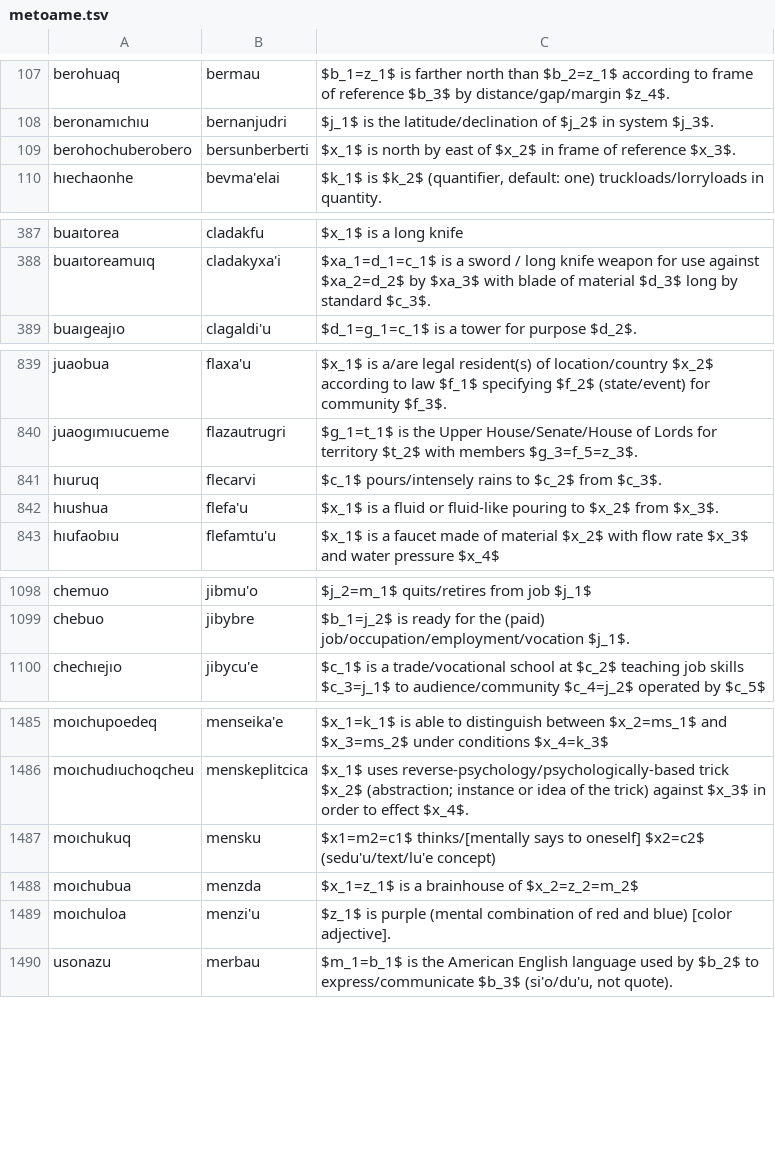
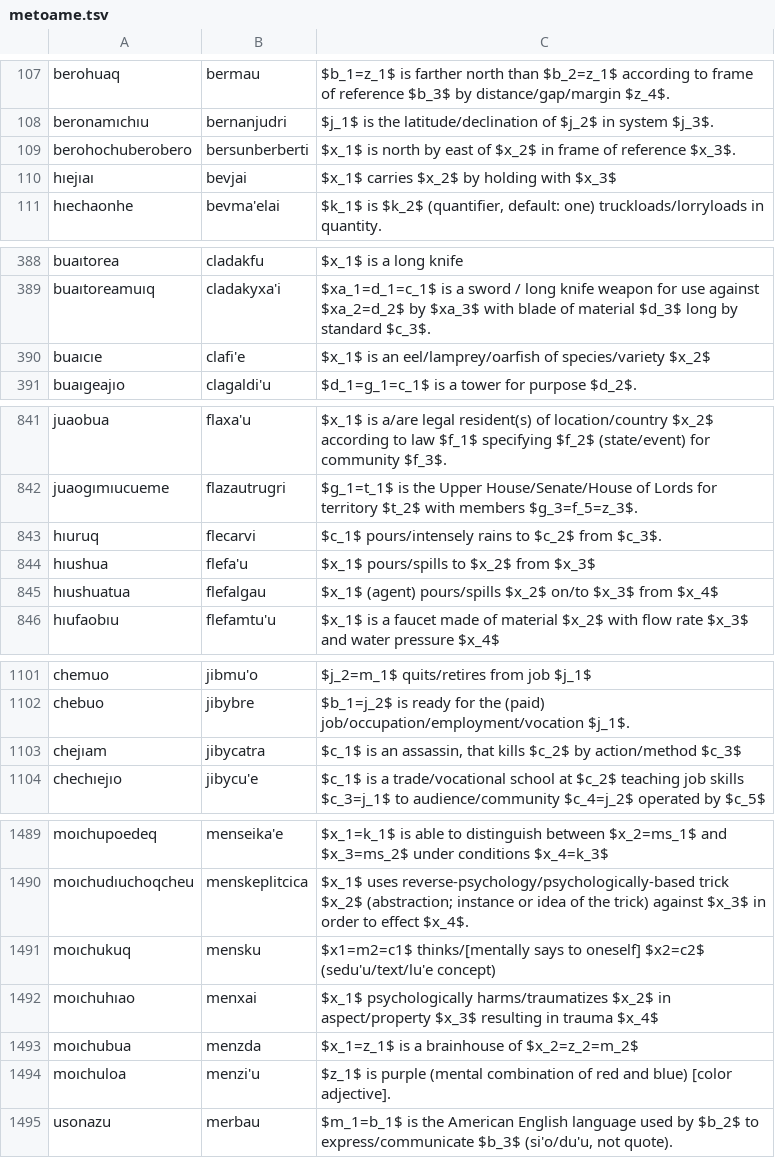
Before and after one commit to mi2ebi/jvoaq, a TSV file: metoame.tsv, drawn as a sheet; only a part is shown, gaps mark what is left out; the diff covers the shown part only.

```diff
--- a/metoame.tsv
+++ b/metoame.tsv
@@ -109,2 +109,3 @@ beronamıchıu	bernanjudri	$j_1$ is the latitude/declination of $j_2$ in system
 berohochuberobero	bersunberberti	$x_1$ is north by east of $x_2$ in frame of reference $x_3$.
+hıejıaı	bevjai	$x_1$ carries $x_2$ by holding with $x_3$
 hıechaonhe	bevma'elai	$k_1$ is $k_2$ (quantifier, default: one) truckloads/lorryloads in quantity.
@@ -388,2 +389,3 @@ buaıtorea	cladakfu	$x_1$ is a long knife
 buaıtoreamuıq	cladakyxa'i	$xa_1=d_1=c_1$ is a sword / long knife weapon for use against $xa_2=d_2$ by $xa_3$ with blade of material $d_3$ long by standard $c_3$.
+buaıcıe	clafi'e	$x_1$ is an eel/lamprey/oarfish of species/variety $x_2$
 buaıgeajıo	clagaldi'u	$d_1=g_1=c_1$ is a tower for purpose $d_2$.
@@ -841,3 +843,4 @@ juaogımıucueme	flazautrugri	$g_1=t_1$ is the Upper House/Senate/House of Lords
 hıuruq	flecarvi	$c_1$ pours/intensely rains to $c_2$ from $c_3$.
-hıushua	flefa'u	$x_1$ is a fluid or fluid-like pouring to $x_2$ from $x_3$.
+hıushua	flefa'u	$x_1$ pours/spills to $x_2$ from $x_3$
+hıushuatua	flefalgau	$x_1$ (agent) pours/spills $x_2$ on/to $x_3$ from $x_4$
 hıufaobıu	flefamtu'u	$x_1$ is a faucet made of material $x_2$ with flow rate $x_3$ and water pressure $x_4$
@@ -1099,2 +1102,3 @@ chemuo	jibmu'o	$j_2=m_1$ quits/retires from job $j_1$
 chebuo	jibybre	$b_1=j_2$ is ready for the (paid) job/occupation/employment/vocation $j_1$.
+chejıam	jibycatra	$c_1$ is an assassin, that kills $c_2$ by action/method $c_3$
 chechıejıo	jibycu'e	$c_1$ is a trade/vocational school at $c_2$ teaching job skills $c_3=j_1$ to audience/community $c_4=j_2$ operated by $c_5$
@@ -1487,2 +1491,3 @@ moıchudıuchoqcheu	menskeplitcica	$x_1$ uses reverse-psychology/psychologically
 moıchukuq	mensku	$x1=m2=c1$ thinks/[mentally says to oneself] $x2=c2$ (sedu'u/text/lu'e concept)
+moıchuhıao	menxai	$x_1$ psychologically harms/traumatizes $x_2$ in aspect/property $x_3$ resulting in trauma $x_4$
 moıchubua	menzda	$x_1=z_1$ is a brainhouse of $x_2=z_2=m_2$
```
Also changed, not shown: 3 added rows elsewhere in this file, 2 other files.
